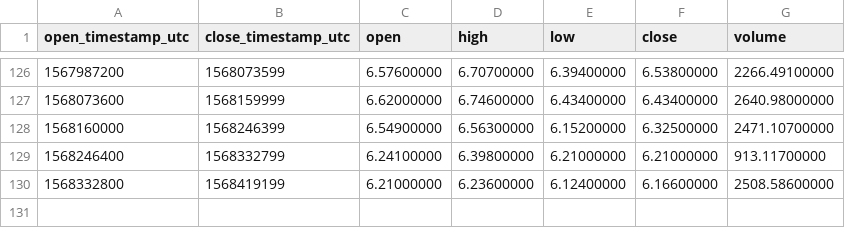
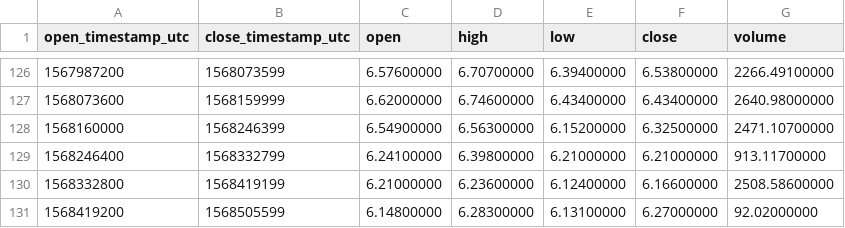
Before and after one commit to cryptobigbro/binance-ETCUSDC, a CSV file: binance-ETCUSDC-1d.csv, drawn as a sheet; only a part is shown, gaps mark what is left out; the diff names each change by its address in the sheet, - before the commit and + after, or states it on an @@ line.

```diff
--- a/binance-ETCUSDC-1d.csv
+++ b/binance-ETCUSDC-1d.csv
+row 131: 1568419200 | 1568505599 | 6.14800000 | 6.28300000 | 6.13100000 | 6.27000000 | 92.02000000
```
Also changed, not shown: binance-ETCUSDC-1h.csv.
